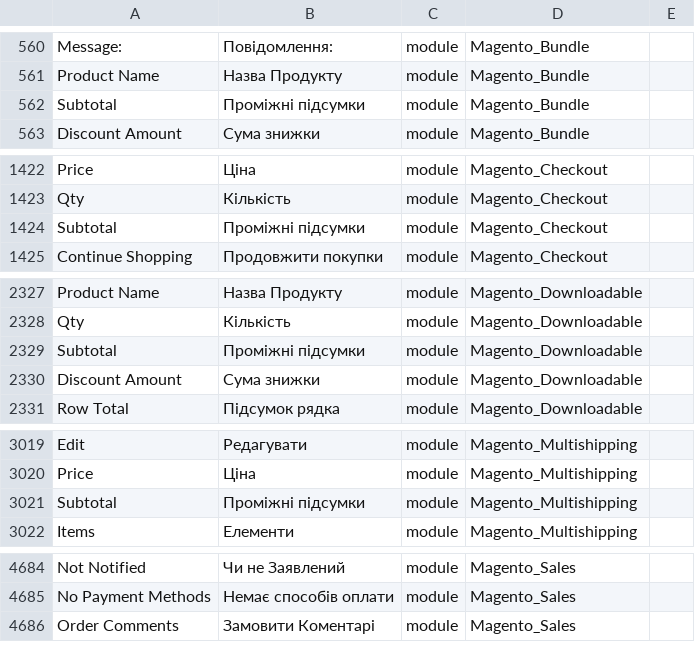
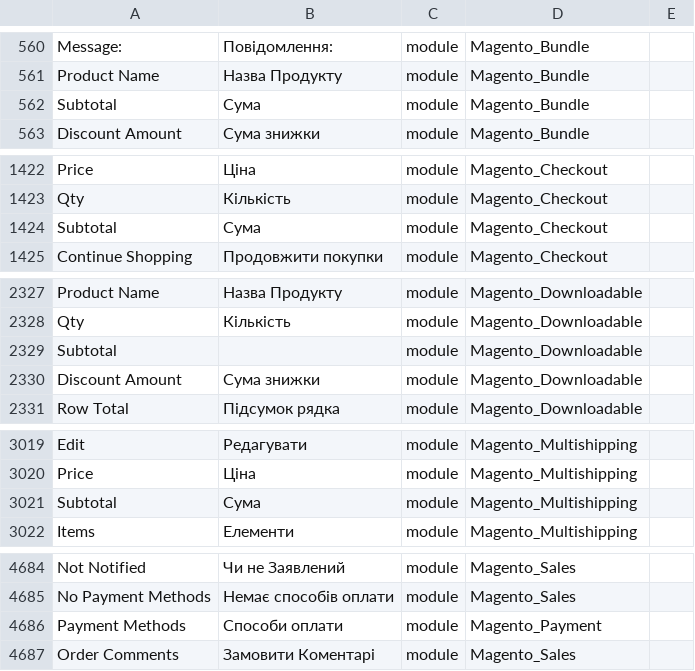
Before and after one commit to QPARD/magento2-ukrainian-language-pack, a CSV file: uk_ua.csv, drawn as a sheet; only a part is shown, gaps mark what is left out; the diff covers the shown part only.

Commit message:
Update uk_ua.csv

```diff
--- a/uk_ua.csv
+++ b/uk_ua.csv
@@ -561,3 +561,3 @@ Message:,Повідомлення:,module,Magento_Bundle
 Product Name,Назва Продукту,module,Magento_Bundle
-Subtotal,Проміжні підсумки,module,Magento_Bundle
+Subtotal,Сума,module,Magento_Bundle
 Discount Amount,Сума знижки,module,Magento_Bundle
@@ -1423,3 +1423,3 @@ Price,Ціна,module,Magento_Checkout
 Qty,Кількість,module,Magento_Checkout
-Subtotal,Проміжні підсумки,module,Magento_Checkout
+Subtotal,Сума,module,Magento_Checkout
 Continue Shopping,Продовжити покупки,module,Magento_Checkout
@@ -2328,3 +2328,3 @@ Product Name,Назва Продукту,module,Magento_Downloadable
 Qty,Кількість,module,Magento_Downloadable
-Subtotal,Проміжні підсумки,module,Magento_Downloadable
+Subtotal,,module,Magento_Downloadable
 Discount Amount,Сума знижки,module,Magento_Downloadable
@@ -3020,3 +3020,3 @@ Edit,Редагувати,module,Magento_Multishipping
 Price,Ціна,module,Magento_Multishipping
-Subtotal,Проміжні підсумки,module,Magento_Multishipping
+Subtotal,Сума,module,Magento_Multishipping
 Items,Елементи,module,Magento_Multishipping
@@ -4685,2 +4685,3 @@ Not Notified,Чи не Заявлений,module,Magento_Sales
 No Payment Methods,Немає способів оплати,module,Magento_Sales
+Payment Methods,Способи оплати,module,Magento_Payment
 Order Comments,Замовити Коментарі,module,Magento_Sales
```
Also changed, not shown: 6 edited cells elsewhere in this file.
